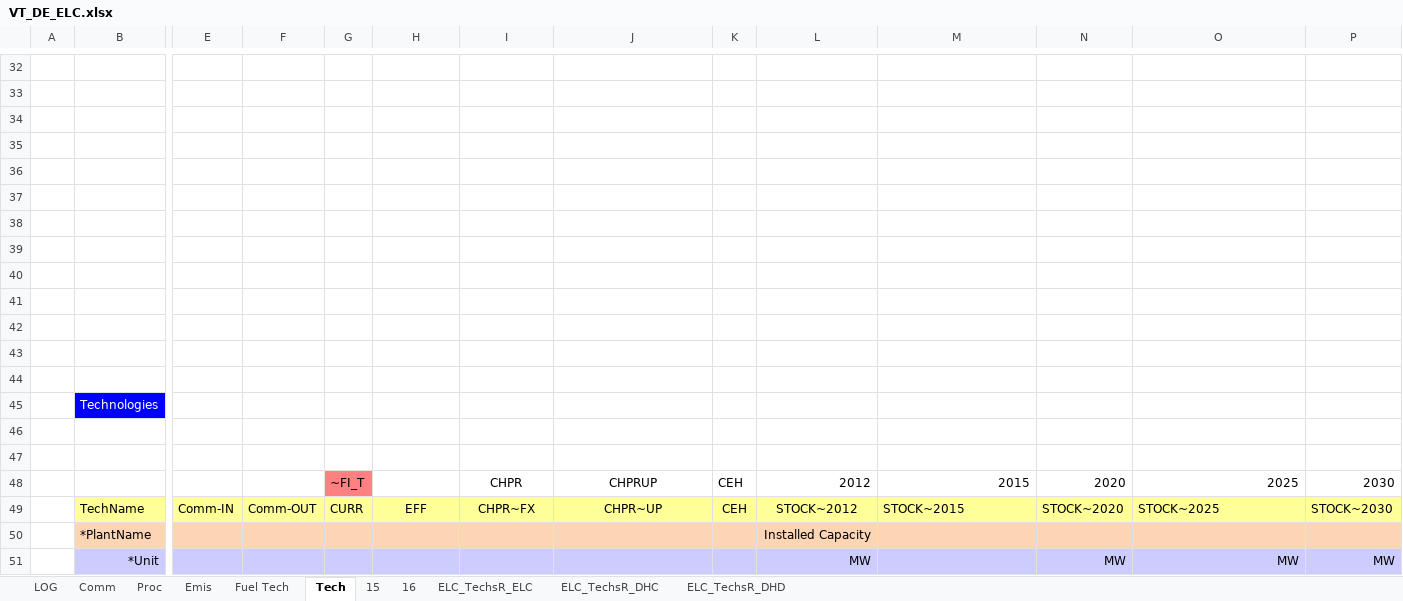
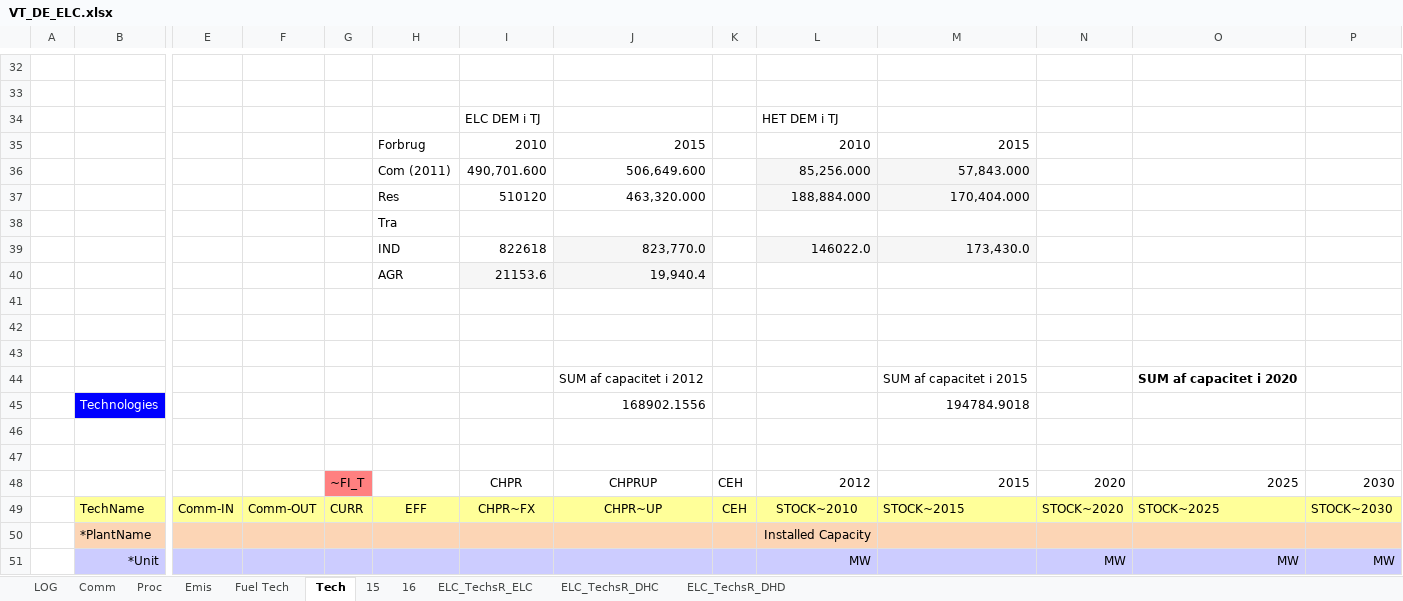
Before and after one commit to AdamVejstrup/Bachelor, an Excel workbook: TIMES-DE/VT_DE_ELC.xlsx, sheet Tech, drawn as a sheet; only a part is shown, gaps mark what is left out; values as stored, in another font and other column widths than the file's, no borders; charts and pictures not drawn; rows hold the shown columns only; the diff names each change by its address in the sheet, - before the commit and + after, or states it on an @@ line.

Commit message:
start 2012 ->2010

```diff
--- a/TIMES-DE/VT_DE_ELC.xlsx (sheet Tech)
+++ b/TIMES-DE/VT_DE_ELC.xlsx (sheet Tech)
-row 34: (empty)
+row 34:  |  |  |  |  |  | ELC DEM i TJ |  |  | HET DEM i TJ
-row 35: (empty)
+row 35:  |  |  |  |  | Forbrug | 2010 | 2015 |  | 2010 | 2015
-row 36: (empty)
+row 36:  |  |  |  |  | Com (2011) | 490,701.600 | 506,649.600 |  | 85,256.000 | 57,843.000
-L36:M37 fill: none
+L36:M37 fill: #F6F6F6
-row 37: (empty)
+row 37:  |  |  |  |  | Res | 510120 | 463,320.000 |  | 188,884.000 | 170,404.000
-H38: (empty)
+H38: Tra
-row 39: (empty)
+row 39:  |  |  |  |  | IND | 822618 | 823,770.0 |  | 146022.0 | 173,430.0
-J39 fill: none
+J39 fill: #F6F6F6
-L39:M39 fill: none
+L39:M39 fill: #F6F6F6
-row 40: (empty)
+row 40:  |  |  |  |  | AGR | 21153.6 | 19,940.4
-I40:J40 fill: none
+I40:J40 fill: #F6F6F6
-row 44: (empty)
+row 44:  |  |  |  |  |  |  | SUM af capacitet i 2012 |  |  | SUM af capacitet i 2015 |  | SUM af capacitet i 2020
-J45: (empty)
+J45: 168902.1556
-M45: (empty)
+M45: 194784.9018
-L49: STOCK~2012
+L49: STOCK~2010
```
Also changed, not shown: charts or pictures.
